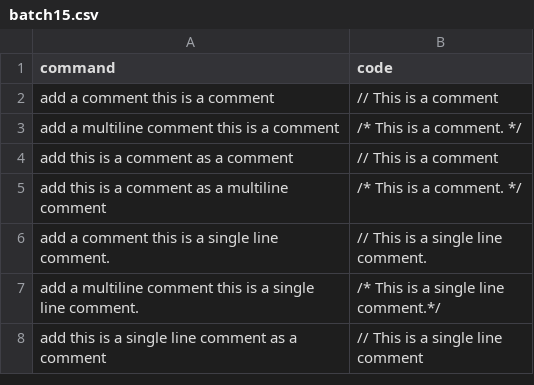
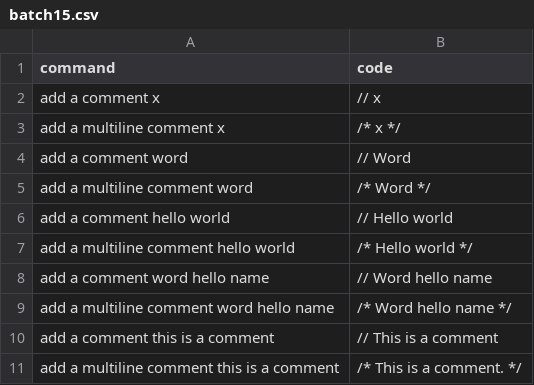
Before and after one commit to Suvetha11/FYP-Dataset, a CSV file: data/batch15.csv, drawn as a sheet; only a part is shown; the shorter side is filled out with more unchanged rows.

Commit message:
Update batch15.csv

```diff
--- a/data/batch15.csv
+++ b/data/batch15.csv
@@ -1,2 +1,10 @@
 command,code
+add a comment x,// x
+add a multiline comment x,/* x */
+add a comment word,// Word
+add a multiline comment word,/* Word */
+add a comment hello world,// Hello world
+add a multiline comment hello world,/* Hello world */
+add a comment word hello name,// Word hello name
+add a multiline comment word hello name,/* Word hello name */
 add a comment this is a comment,// This is a comment
```
